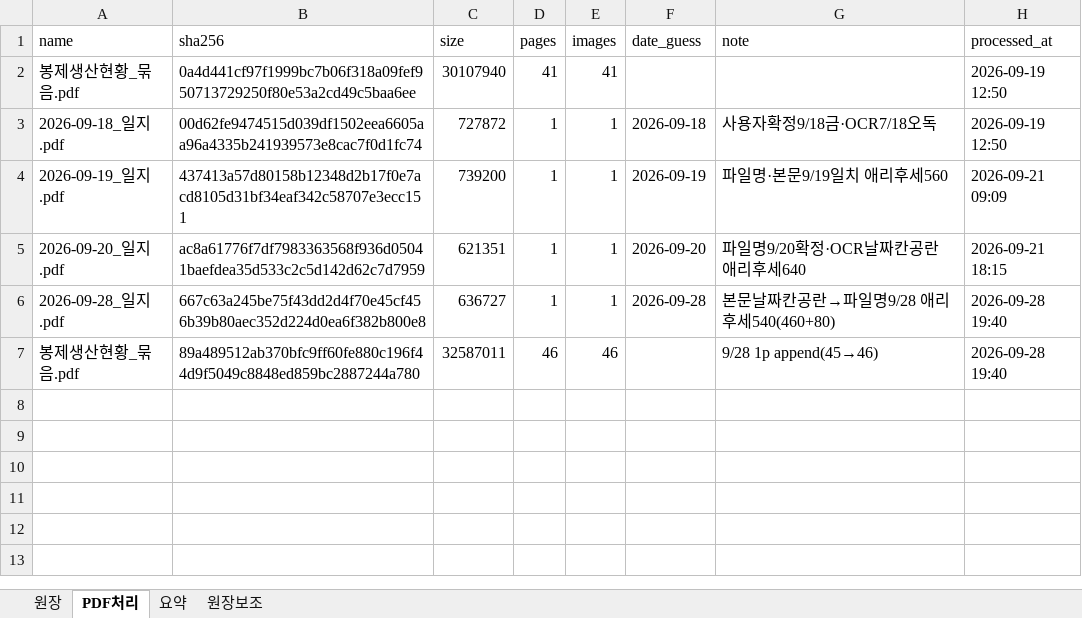
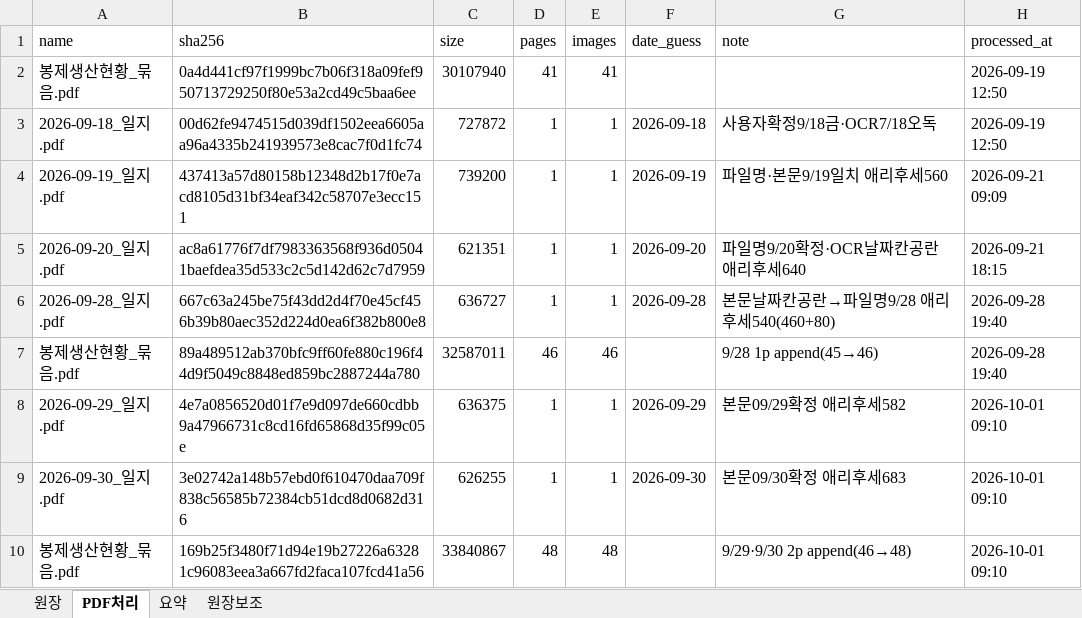
Before and after one commit to marupromotion2011-droid/maru-dashboard, an Excel workbook: 봉제현황/일별이미지/일별이미지_누적.xlsx, sheet PDF처리, drawn as a sheet; values as stored, in another font and other column widths than the file's, no borders; the diff names each change by its address in the sheet, - before the commit and + after, or states it on an @@ line.

```diff
--- a/봉제현황/일별이미지/일별이미지_누적.xlsx (sheet PDF처리)
+++ b/봉제현황/일별이미지/일별이미지_누적.xlsx (sheet PDF처리)
+row 8: 2026-09-29_일지.pdf | 4e7a0856520d01f7e9d097de660cdbb9a47966731c8cd16fd65868d35f99c05e | 636375 | 1 | 1 | 2026-09-29 | 본문09/29확정 애리후세582 | 2026-10-01 09:10
+row 9: 2026-09-30_일지.pdf | 3e02742a148b57ebd0f610470daa709f838c56585b72384cb51dcd8d0682d316 | 626255 | 1 | 1 | 2026-09-30 | 본문09/30확정 애리후세683 | 2026-10-01 09:10
+row 10: 봉제생산현황_묶음.pdf | 169b25f3480f71d94e19b27226a63281c96083eea3a667fd2faca107fcd41a56 | 33840867 | 48 | 48 |  | 9/29·9/30 2p append(46→48) | 2026-10-01 09:10
```
Also changed, not shown: sheet 원장, 16 other files.
